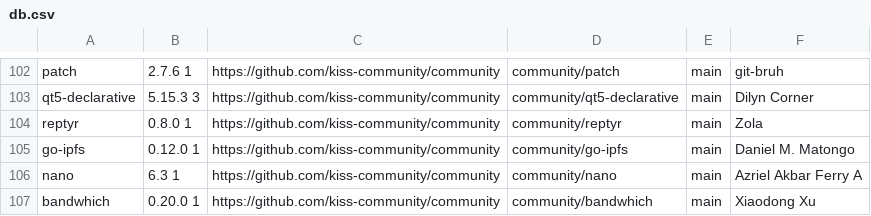
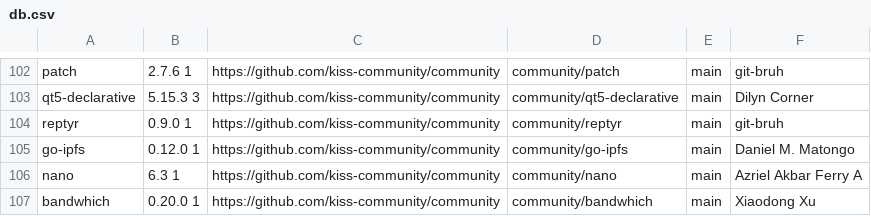
Before and after one commit to jedahan/kiss-find, a CSV file: db.csv, drawn as a sheet; only a part is shown, gaps mark what is left out.

```diff
--- a/db.csv
+++ b/db.csv
@@ -103,3 +103,3 @@ patch,2.7.6 1 ,https://github.com/kiss-community/community,community/patch,main,
 qt5-declarative,5.15.3 3,https://github.com/kiss-community/community,community/qt5-declarative,main,"Dilyn Corner"," "
-reptyr,0.8.0 1,https://github.com/kiss-community/community,community/reptyr,main,"Zola"," "
+reptyr,0.9.0 1,https://github.com/kiss-community/community,community/reptyr,main,"git-bruh"," "
 go-ipfs,0.12.0 1,https://github.com/kiss-community/community,community/go-ipfs,main,"Daniel M. Matongo"," "
```
Also changed, not shown: 1 other file.
